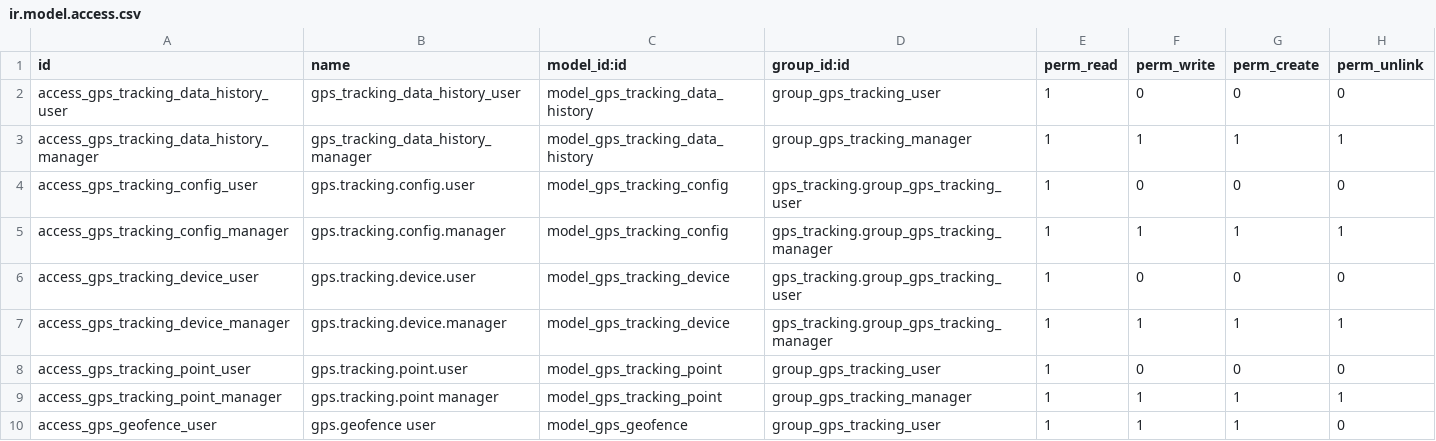
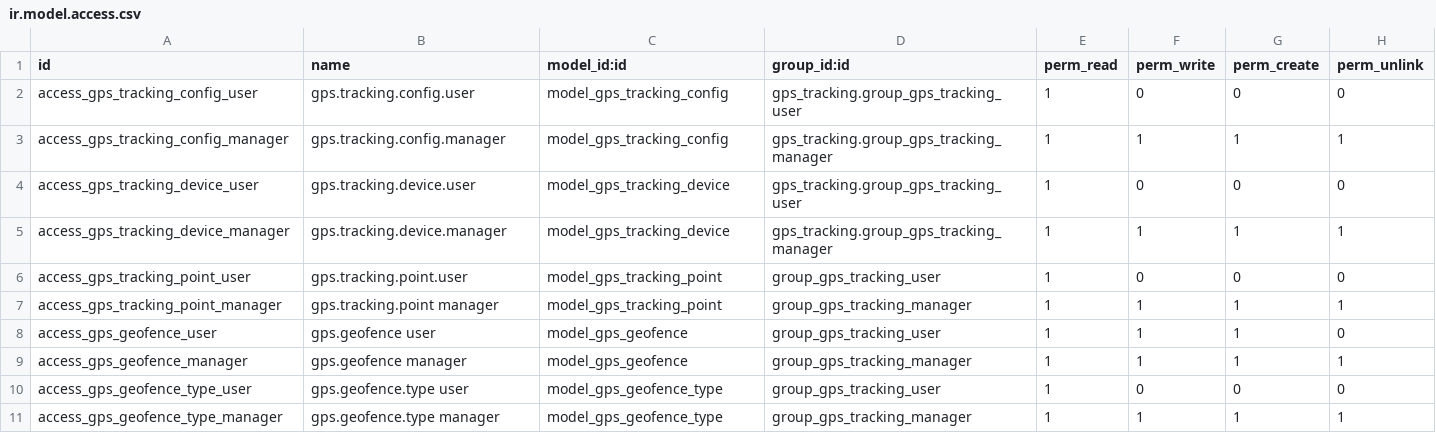
Before and after one commit to robertoCabreraAgro/addons_custom, a CSV file: gps_tracking/security/ir.model.access.csv, drawn as a sheet; only a part is shown; the shorter side is filled out with more unchanged rows.

Commit message:
[REF] gps_tracking: several code reorderings and redesigns, preparation for consolidation into the iot module

```diff
--- a/gps_tracking/security/ir.model.access.csv
+++ b/gps_tracking/security/ir.model.access.csv
@@ -1,4 +1,2 @@
 id,name,model_id:id,group_id:id,perm_read,perm_write,perm_create,perm_unlink
-access_gps_tracking_data_history_user,gps_tracking_data_history_user,model_gps_tracking_data_history,group_gps_tracking_user,1,0,0,0
-access_gps_tracking_data_history_manager,gps_tracking_data_history_manager,model_gps_tracking_data_history,group_gps_tracking_manager,1,1,1,1
 access_gps_tracking_config_user,gps.tracking.config.user,model_gps_tracking_config,gps_tracking.group_gps_tracking_user,1,0,0,0
```
Also changed, not shown: 16 other files.
